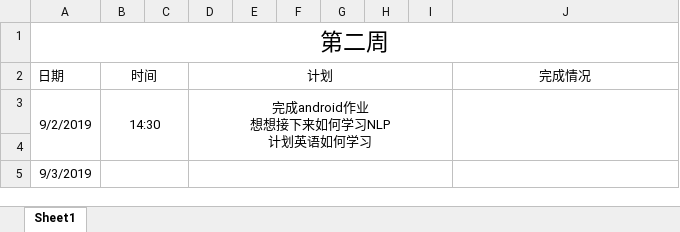
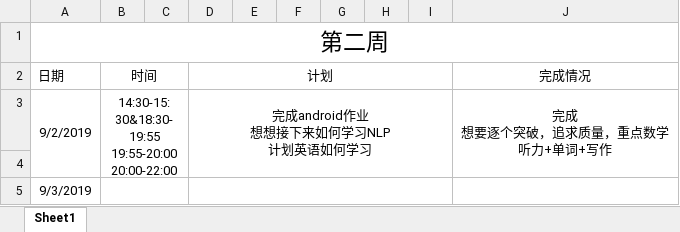
Before and after one commit to ly934060690/nlp_entity, an Excel workbook: doc/log/201708044207邢朋举_大三第一学期.xlsx, sheet Sheet1, drawn as a sheet; only a part is shown; values as stored, in another font and other column widths than the file's, no borders; ↵ is a line break in a cell; the diff names each change by its address in the sheet, - before the commit and + after, or states it on an @@ line.

Commit message:
day01

```diff
--- a/doc/log/201708044207邢朋举_大三第一学期.xlsx (sheet Sheet1)
+++ b/doc/log/201708044207邢朋举_大三第一学期.xlsx (sheet Sheet1)
-B3: 14:30
+B3: 14:30-15:30&18:30-19:55 ↵ 19:55-20:00 ↵ 20:00-22:00
-J3: (empty)
+J3: 完成 ↵ 想要逐个突破，追求质量，重点数学 ↵ 听力+单词+写作
```
